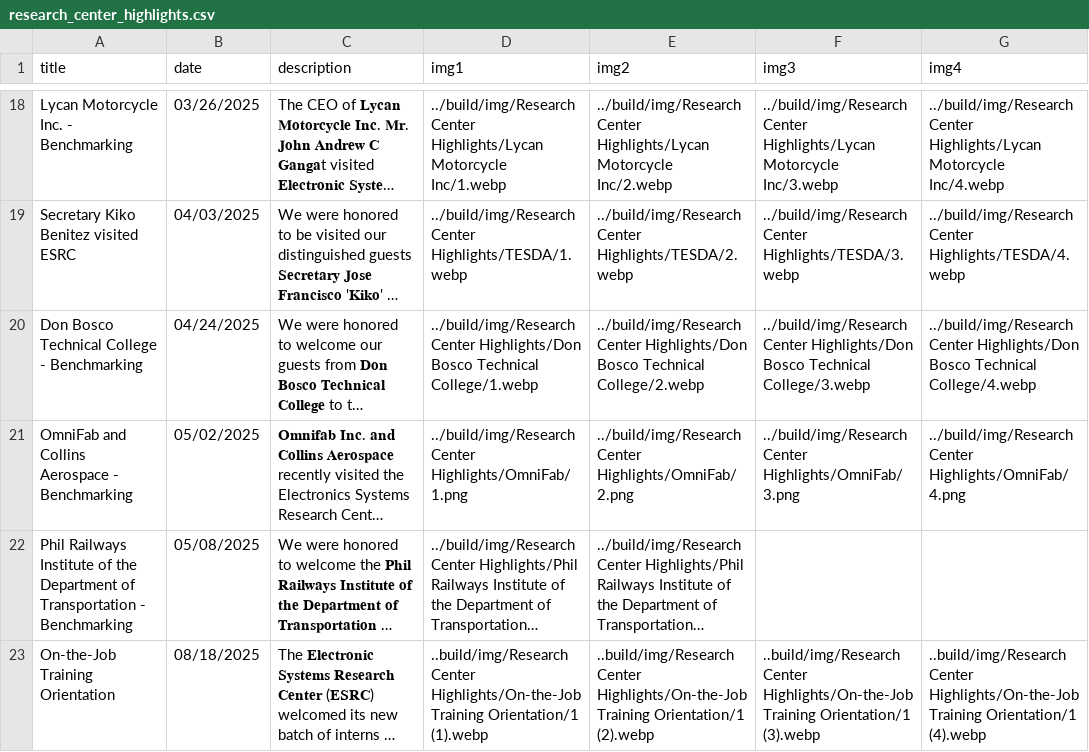
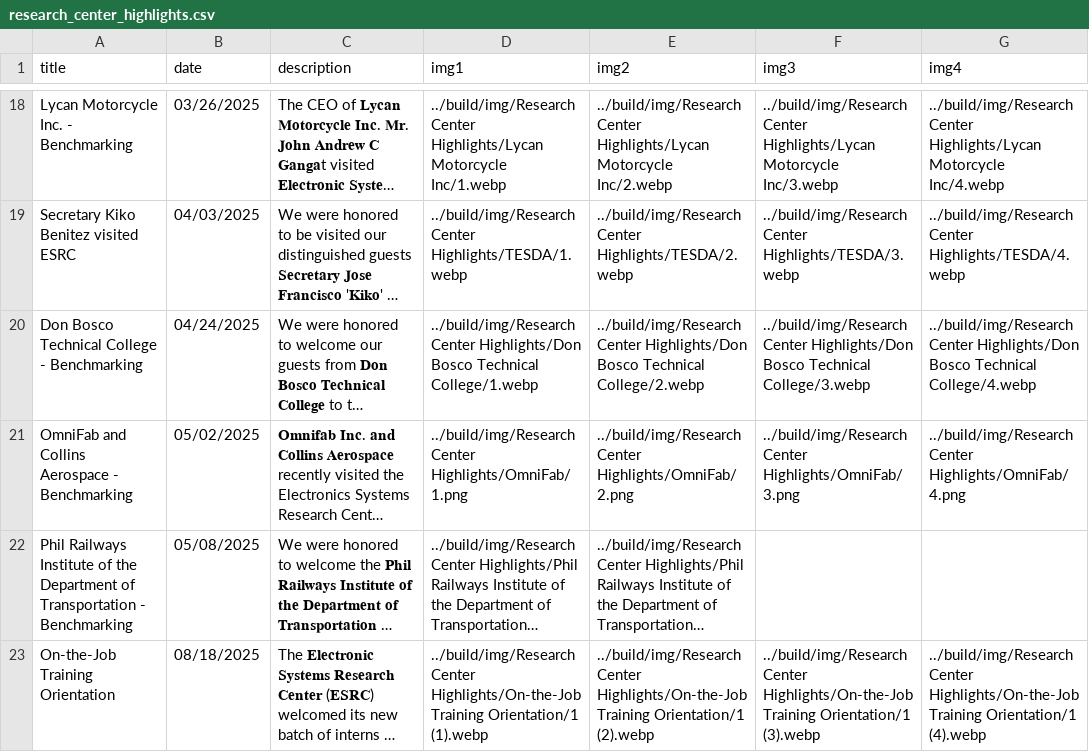
Before and after one commit to Electronic-Systems-Research-Center/Electronic-Systems-Research-Center.github.io, a CSV file: src/research_center_highlights.csv, drawn as a sheet; only a part is shown, gaps mark what is left out; long unchanged cells end in …; the diff names each change by its address in the sheet, - before the commit and + after, or states it on an @@ line.

Commit message:
Update research_center_highlights.csv

```diff
--- a/src/research_center_highlights.csv
+++ b/src/research_center_highlights.csv
-D23 (img1): ..build/img/Research Center Highlights/On-the-Job…
+D23 (img1): ../build/img/Research Center Highlights/On-the-Job…
-E23 (img2): ..build/img/Research Center Highlights/On-the-Job…
+E23 (img2): ../build/img/Research Center Highlights/On-the-Job…
-F23 (img3): ..build/img/Research Center Highlights/On-the-Job…
+F23 (img3): ../build/img/Research Center Highlights/On-the-Job…
-G23 (img4): ..build/img/Research Center Highlights/On-the-Job…
+G23 (img4): ../build/img/Research Center Highlights/On-the-Job…
```
